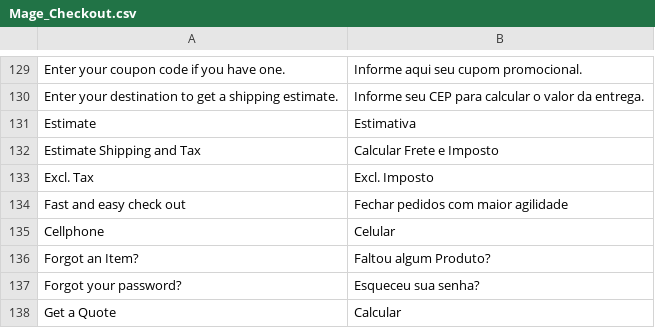
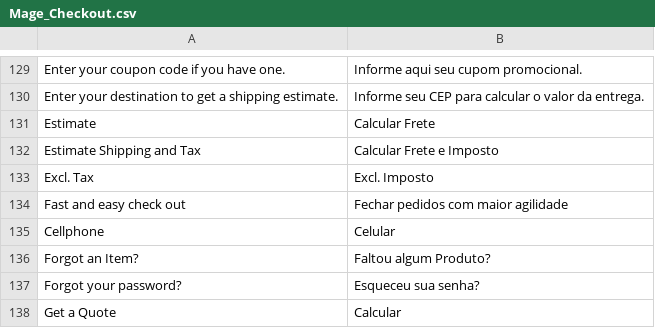
Before and after one commit to gamuzatech/tolucastore-magento, a CSV file: magento-lts-1.9.4.x/app/locale/pt_BR/Mage_Checkout.csv, drawn as a sheet; only a part is shown, gaps mark what is left out.

Commit message:
Atualizado tradução para pt_BR/Mage_Checkout.csv

```diff
--- a/magento-lts-1.9.4.x/app/locale/pt_BR/Mage_Checkout.csv
+++ b/magento-lts-1.9.4.x/app/locale/pt_BR/Mage_Checkout.csv
@@ -130,3 +130,3 @@
 "Enter your destination to get a shipping estimate.","Informe seu CEP para calcular o valor da entrega."
-"Estimate","Estimativa"
+"Estimate","Calcular Frete"
 "Estimate Shipping and Tax","Calcular Frete e Imposto"
```
